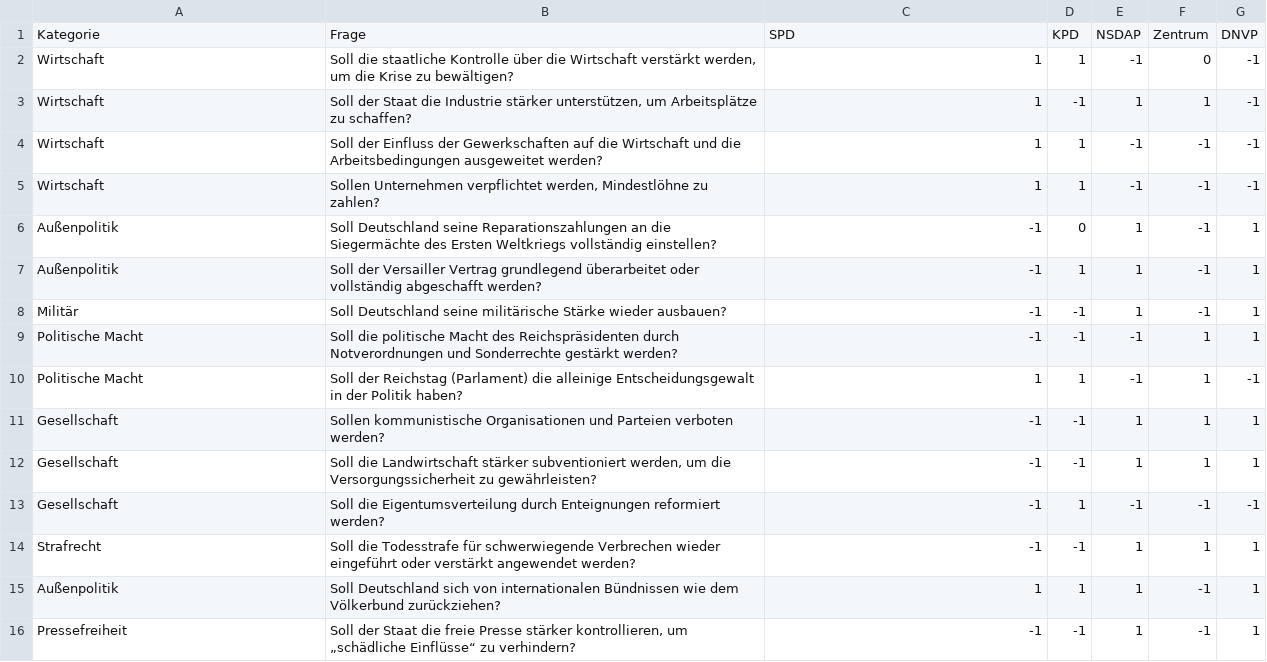
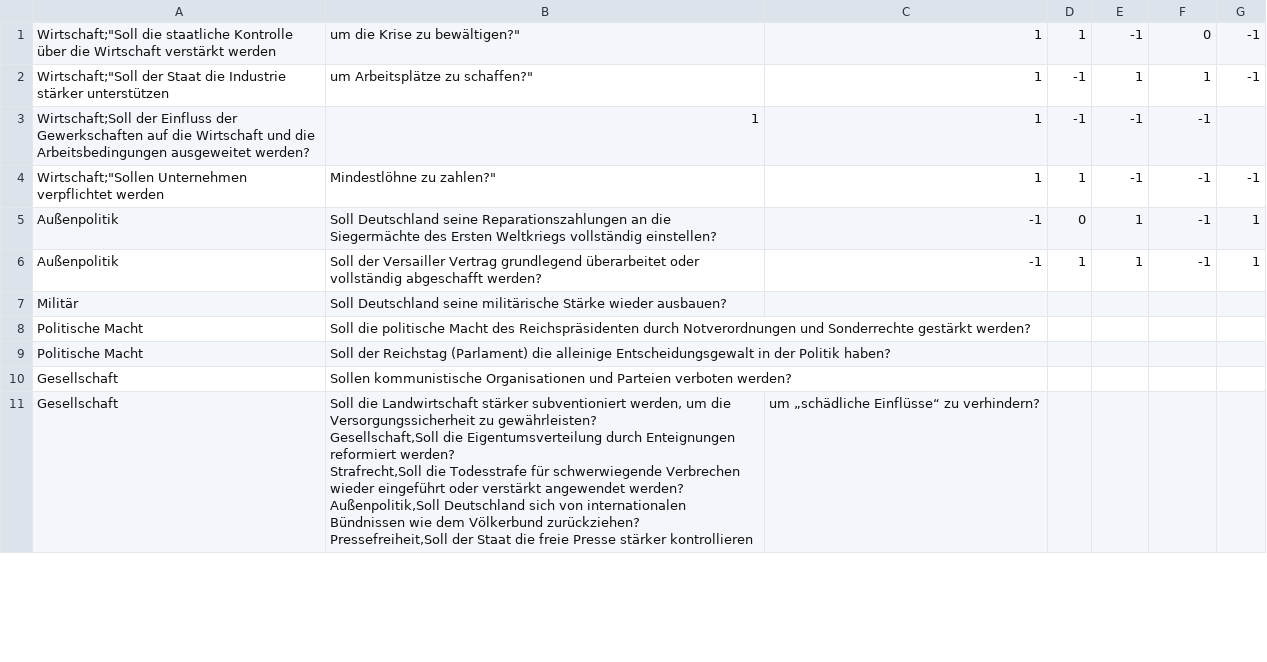
Before and after one commit to brgalo/brgalo.github.io, a CSV file: data/Fragen_und_Positionen.csv, drawn as a sheet; only a part is shown; the diff covers the shown part only.

```diff
--- a/data/Fragen_und_Positionen.csv
+++ b/data/Fragen_und_Positionen.csv
@@ -1,16 +1,15 @@
-Kategorie,Frage,SPD,KPD,NSDAP,Zentrum,DNVP
-Wirtschaft,"Soll die staatliche Kontrolle über die Wirtschaft verstärkt werden, um die Krise zu bewältigen?",1,1,-1,0,-1
-Wirtschaft,"Soll der Staat die Industrie stärker unterstützen, um Arbeitsplätze zu schaffen?",1,-1,1,1,-1
-Wirtschaft,Soll der Einfluss der Gewerkschaften auf die Wirtschaft und die Arbeitsbedingungen ausgeweitet werden?,1,1,-1,-1,-1
-Wirtschaft,"Sollen Unternehmen verpflichtet werden, Mindestlöhne zu zahlen?",1,1,-1,-1,-1
+"Wirtschaft";"Soll die staatliche Kontrolle über die Wirtschaft verstärkt werden, um die Krise zu bewältigen?",1,1,-1,0,-1
+"Wirtschaft";"Soll der Staat die Industrie stärker unterstützen, um Arbeitsplätze zu schaffen?",1,-1,1,1,-1
+"Wirtschaft";Soll der Einfluss der Gewerkschaften auf die Wirtschaft und die Arbeitsbedingungen ausgeweitet werden?,1,1,-1,-1,-1
+"Wirtschaft";"Sollen Unternehmen verpflichtet werden, Mindestlöhne zu zahlen?",1,1,-1,-1,-1
 Außenpolitik,Soll Deutschland seine Reparationszahlungen an die Siegermächte des Ersten Weltkriegs vollständig einstellen?,-1,0,1,-1,1
 Außenpolitik,Soll der Versailler Vertrag grundlegend überarbeitet oder vollständig abgeschafft werden?,-1,1,1,-1,1
-Militär,Soll Deutschland seine militärische Stärke wieder ausbauen?,-1,-1,1,-1,1
-Politische Macht,Soll die politische Macht des Reichspräsidenten durch Notverordnungen und Sonderrechte gestärkt werden?,-1,-1,-1,1,1
-Politische Macht,Soll der Reichstag (Parlament) die alleinige Entscheidungsgewalt in der Politik haben?,1,1,-1,1,-1
-Gesellschaft,Sollen kommunistische Organisationen und Parteien verboten werden?,-1,-1,1,1,1
-Gesellschaft,"Soll die Landwirtschaft stärker subventioniert werden, um die Versorgungssicherheit zu gewährleisten?",-1,-1,1,1,1
-Gesellschaft,Soll die Eigentumsverteilung durch Enteignungen reformiert werden?,-1,1,-1,-1,-1
-Strafrecht,Soll die Todesstrafe für schwerwiegende Verbrechen wieder eingeführt oder verstärkt angewendet werden?,-1,-1,1,1,1
-Außenpolitik,Soll Deutschland sich von internationalen Bündnissen wie dem Völkerbund zurückziehen?,1,1,1,-1,1
-Pressefreiheit,"Soll der Staat die freie Presse stärker kontrollieren, um „schädliche Einflüsse“ zu verhindern?",-1,-1,1,-1,1
+Militär,Soll Deutschland seine militärische Stärke wieder ausbauen?
+Politische Macht,Soll die politische Macht des Reichspräsidenten durch Notverordnungen und Sonderrechte gestärkt werden?
+Politische Macht,Soll der Reichstag (Parlament) die alleinige Entscheidungsgewalt in der Politik haben?
+Gesellschaft,Sollen kommunistische Organisationen und Parteien verboten werden?
+Gesellschaft,"Soll die Landwirtschaft stärker subventioniert werden, um die Versorgungssicherheit zu gewährleisten?
+Gesellschaft,Soll die Eigentumsverteilung durch Enteignungen reformiert werden?
+Strafrecht,Soll die Todesstrafe für schwerwiegende Verbrechen wieder eingeführt oder verstärkt angewendet werden?
+Außenpolitik,Soll Deutschland sich von internationalen Bündnissen wie dem Völkerbund zurückziehen?
+Pressefreiheit,"Soll der Staat die freie Presse stärker kontrollieren, um „schädliche Einflüsse“ zu verhindern?
```
Also changed, not shown: 1 added row, 3 removed rows and 35 edited cells elsewhere in this file, 1 other file.
